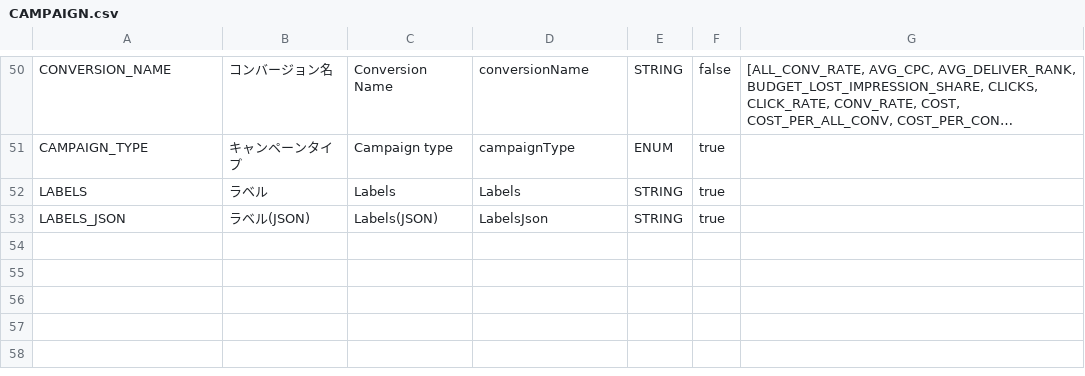
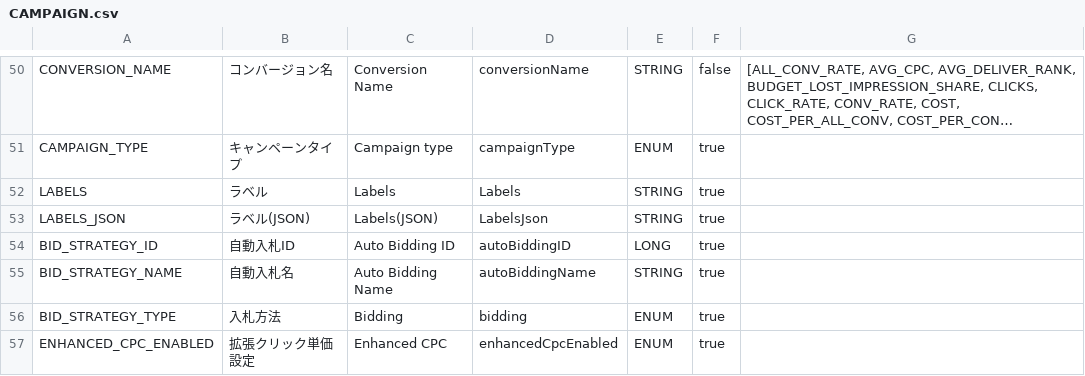
Before and after one commit to yahoojp-marketing/sponsored-search-api-documents, a CSV file: docs/en/api_reference/appendix/reports/CAMPAIGN.csv, drawn as a sheet; only a part is shown, gaps mark what is left out; long unchanged cells end in ….

Commit message:
update report csv and errorcode

```diff
--- a/docs/en/api_reference/appendix/reports/CAMPAIGN.csv
+++ b/docs/en/api_reference/appendix/reports/CAMPAIGN.csv
@@ -53 +53,5 @@
 "LABELS_JSON","ラベル(JSON)","Labels(JSON)","LabelsJson","STRING","true",
+"BID_STRATEGY_ID","自動入札ID","Auto Bidding ID","autoBiddingID","LONG","true",
+"BID_STRATEGY_NAME","自動入札名","Auto Bidding Name","autoBiddingName","STRING","true",
+"BID_STRATEGY_TYPE","入札方法","Bidding","bidding","ENUM","true",
+"ENHANCED_CPC_ENABLED","拡張クリック単価設定","Enhanced CPC","enhancedCpcEnabled","ENUM","true",
```
Also changed, not shown: docs/ja/api_reference/appendix/reports/CAMPAIGN.csv, 2 other files.
